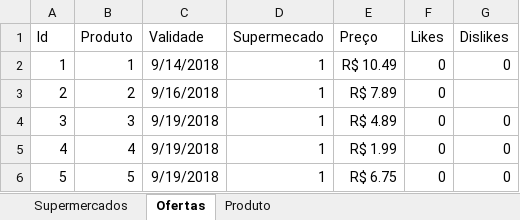
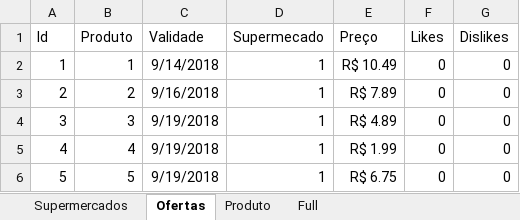
Before and after one commit to marciovcampos/JsonServerTahBarato, an Excel workbook: TahBaratoBase.xlsx, sheet Ofertas, drawn as a sheet; values as stored, in another font and other column widths than the file's, no borders; the diff names each change by its address in the sheet, - before the commit and + after, or states it on an @@ line.

```diff
--- a/TahBaratoBase.xlsx (sheet Ofertas)
+++ b/TahBaratoBase.xlsx (sheet Ofertas)
+sheet tab: Full
-G3 (Dislikes): (empty)
+G3 (Dislikes): 0
```
Also changed, not shown: 1 other file.
